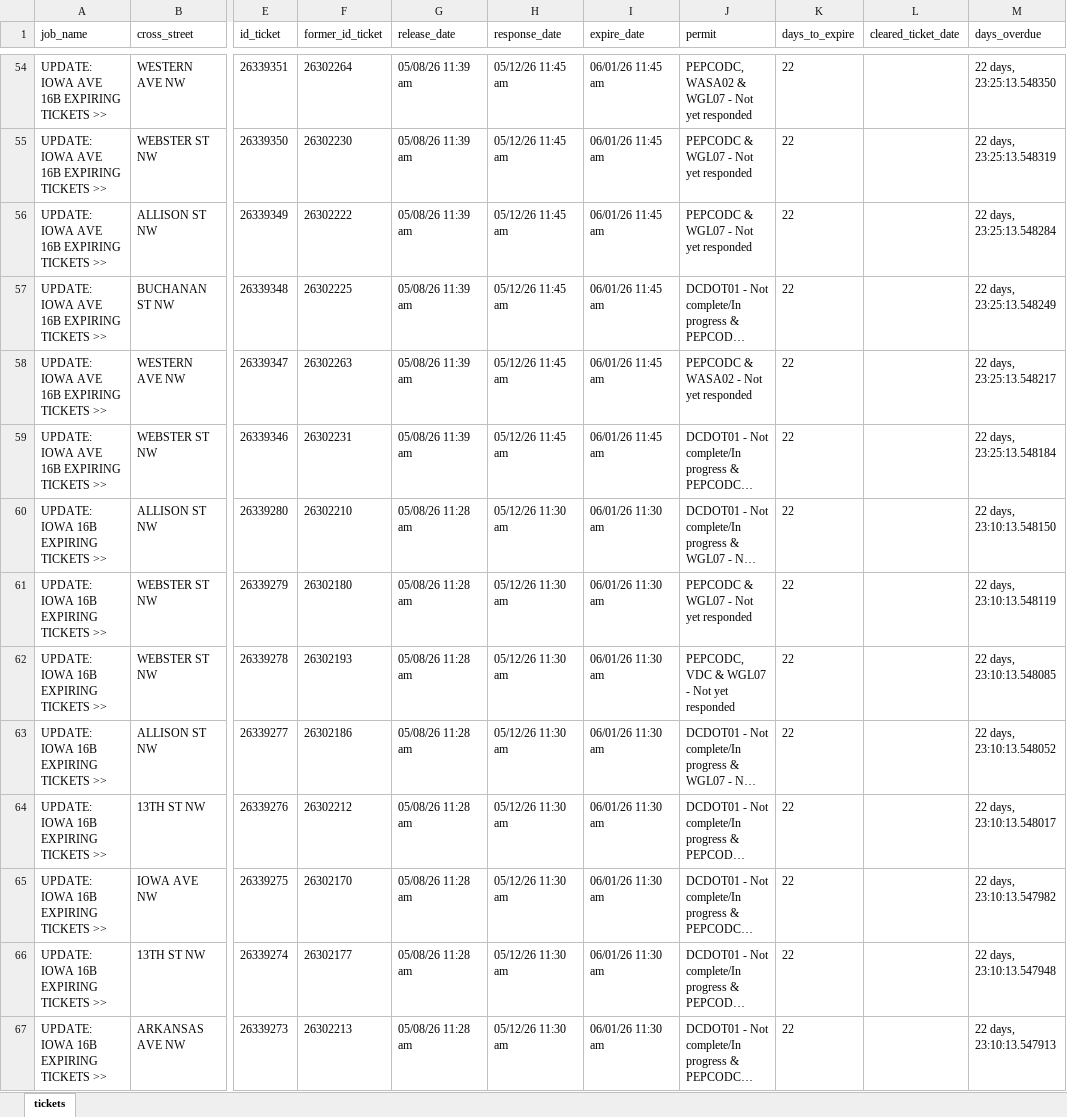
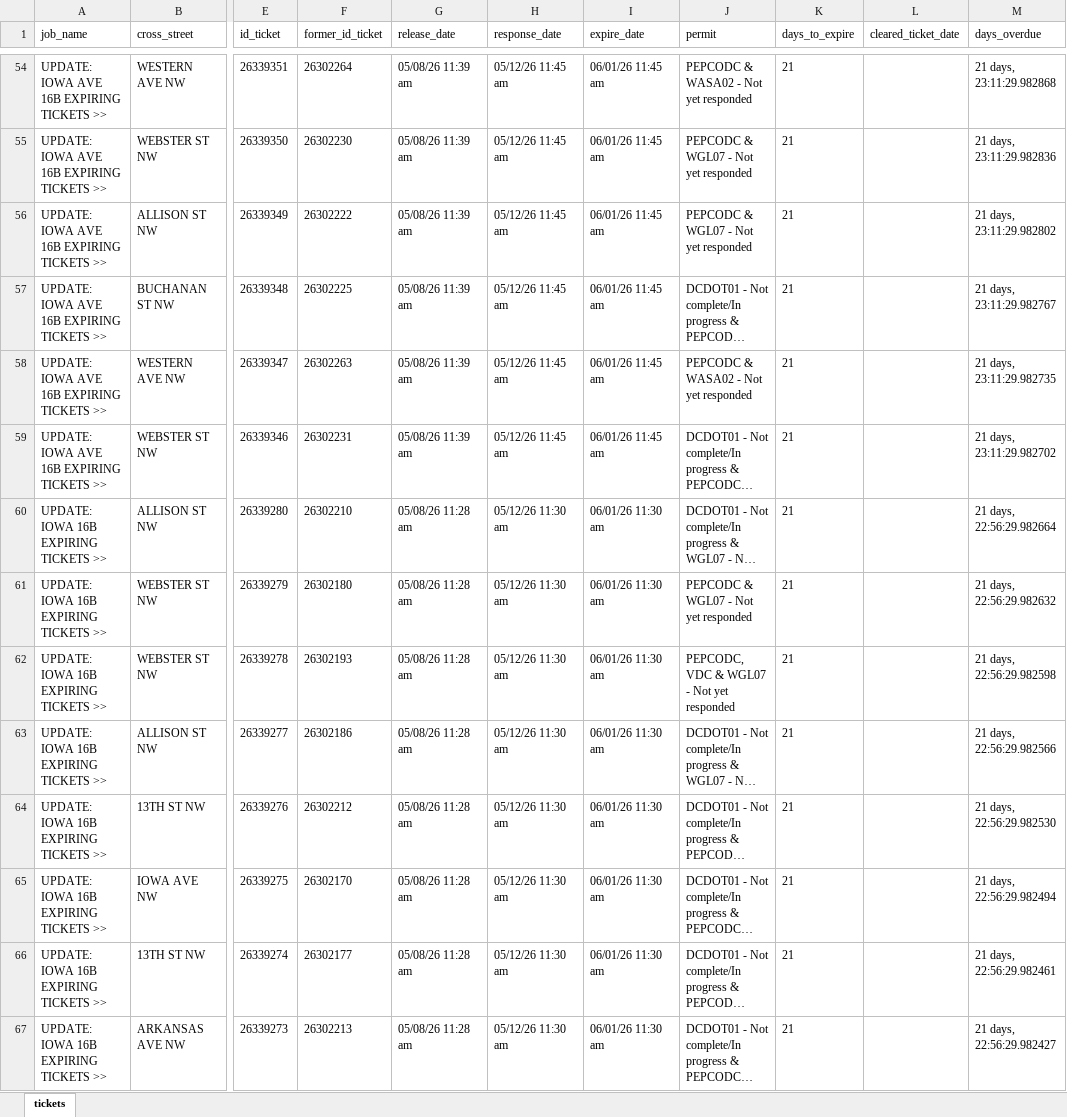
Before and after one commit to james-collin2/MissUtilityWorkFlow, an Excel workbook: data.xlsx, sheet tickets, drawn as a sheet; only a part is shown, gaps mark what is left out; long unchanged cells end in …; values as stored, in another font and other column widths than the file's, no borders; the diff covers the shown part only; the diff names each change by its address in the sheet, - before the commit and + after, or states it on an @@ line.

```diff
--- a/data.xlsx (sheet tickets)
+++ b/data.xlsx (sheet tickets)
-J54 (permit): PEPCODC, WASA02 & WGL07 - Not yet responded
+J54 (permit): PEPCODC & WASA02 - Not yet responded
-K54:K67 (days_to_expire): 22
+K54:K67 (days_to_expire): 21
-M54 (days_overdue): 22 days, 23:25:13.548350
+M54 (days_overdue): 21 days, 23:11:29.982868
-M55 (days_overdue): 22 days, 23:25:13.548319
+M55 (days_overdue): 21 days, 23:11:29.982836
-M56 (days_overdue): 22 days, 23:25:13.548284
+M56 (days_overdue): 21 days, 23:11:29.982802
-M57 (days_overdue): 22 days, 23:25:13.548249
+M57 (days_overdue): 21 days, 23:11:29.982767
-M58 (days_overdue): 22 days, 23:25:13.548217
+M58 (days_overdue): 21 days, 23:11:29.982735
-M59 (days_overdue): 22 days, 23:25:13.548184
+M59 (days_overdue): 21 days, 23:11:29.982702
-M60 (days_overdue): 22 days, 23:10:13.548150
+M60 (days_overdue): 21 days, 22:56:29.982664
-M61 (days_overdue): 22 days, 23:10:13.548119
+M61 (days_overdue): 21 days, 22:56:29.982632
-M62 (days_overdue): 22 days, 23:10:13.548085
+M62 (days_overdue): 21 days, 22:56:29.982598
-M63 (days_overdue): 22 days, 23:10:13.548052
+M63 (days_overdue): 21 days, 22:56:29.982566
-M64 (days_overdue): 22 days, 23:10:13.548017
+M64 (days_overdue): 21 days, 22:56:29.982530
-M65 (days_overdue): 22 days, 23:10:13.547982
+M65 (days_overdue): 21 days, 22:56:29.982494
-M66 (days_overdue): 22 days, 23:10:13.547948
+M66 (days_overdue): 21 days, 22:56:29.982461
-M67 (days_overdue): 22 days, 23:10:13.547913
+M67 (days_overdue): 21 days, 22:56:29.982427
```
Also changed, not shown: 1826 edited cells elsewhere in this sheet.
